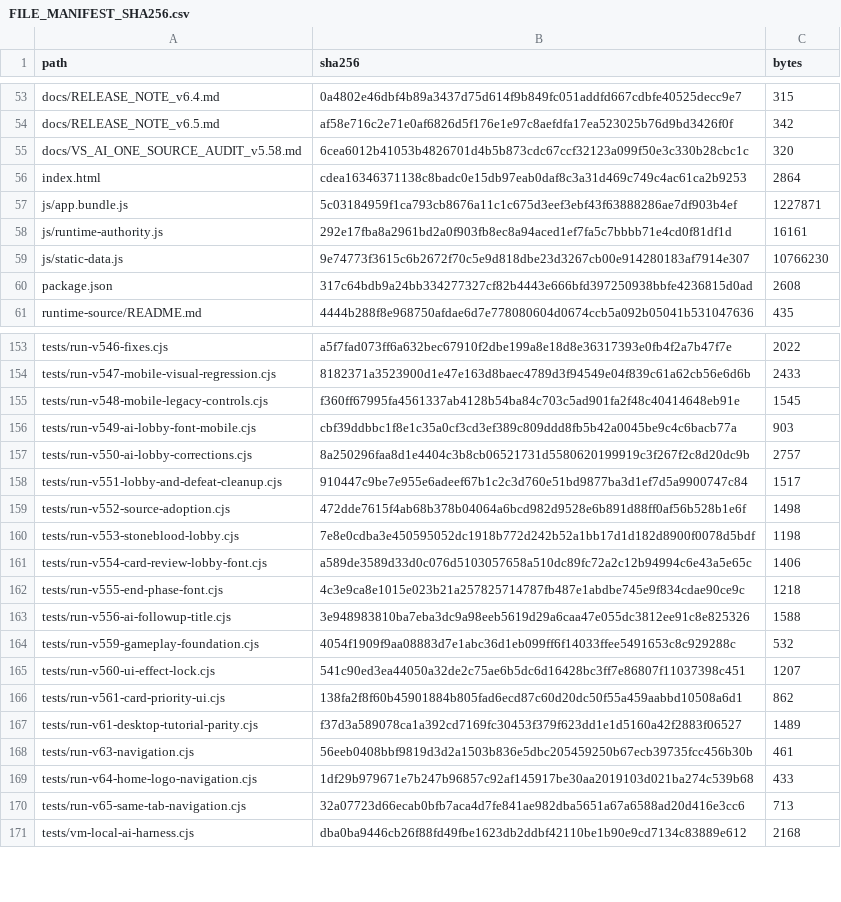
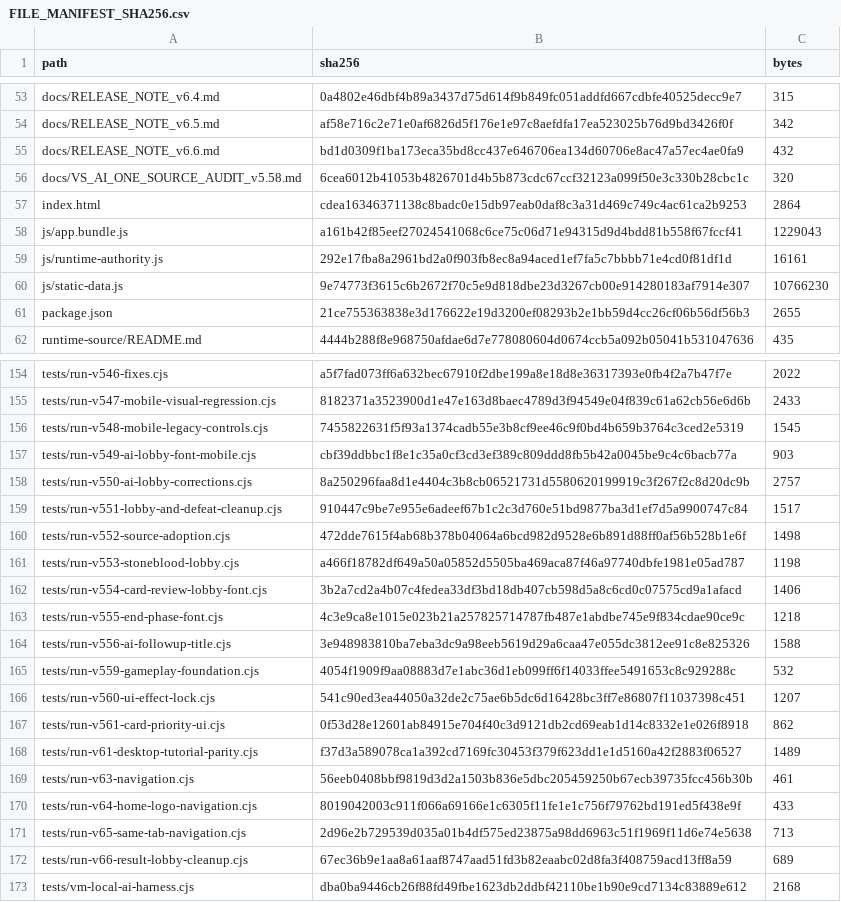
Before and after one commit to GrandisLegacyTCG/Grandis-Legacy-VS-AI, a CSV file: FILE_MANIFEST_SHA256.csv, drawn as a sheet; only a part is shown, gaps mark what is left out; the diff covers the shown part only.

Commit message:
Update VS AI v6.6 - Result Back to Lobby

```diff
--- a/FILE_MANIFEST_SHA256.csv
+++ b/FILE_MANIFEST_SHA256.csv
@@ -54,8 +54,9 @@ docs/RELEASE_NOTE_v6.4.md,0a4802e46dbf4b89a3437d75d614f9b849fc051addfd667cdbfe40
 docs/RELEASE_NOTE_v6.5.md,af58e716c2e71e0af6826d5f176e1e97c8aefdfa17ea523025b76d9bd3426f0f,342
+docs/RELEASE_NOTE_v6.6.md,bd1d0309f1ba173eca35bd8cc437e646706ea134d60706e8ac47a57ec4ae0fa9,432
 docs/VS_AI_ONE_SOURCE_AUDIT_v5.58.md,6cea6012b41053b4826701d4b5b873cdc67ccf32123a099f50e3c330b28cbc1c,320
 index.html,cdea16346371138c8badc0e15db97eab0daf8c3a31d469c749c4ac61ca2b9253,2864
-js/app.bundle.js,5c03184959f1ca793cb8676a11c1c675d3eef3ebf43f63888286ae7df903b4ef,1227871
+js/app.bundle.js,a161b42f85eef27024541068c6ce75c06d71e94315d9d4bdd81b558f67fccf41,1229043
 js/runtime-authority.js,292e17fba8a2961bd2a0f903fb8ec8a94aced1ef7fa5c7bbbb71e4cd0f81df1d,16161
 js/static-data.js,9e74773f3615c6b2672f70c5e9d818dbe23d3267cb00e914280183af7914e307,10766230
-package.json,317c64bdb9a24bb334277327cf82b4443e666bfd397250938bbfe4236815d0ad,2608
+package.json,21ce755363838e3d176622e19d3200ef08293b2e1bb59d4cc26cf06b56df56b3,2655
 runtime-source/README.md,4444b288f8e968750afdae6d7e778080604d0674ccb5a092b05041b531047636,435
@@ -154,3 +155,3 @@ tests/run-v546-fixes.cjs,a5f7fad073ff6a632bec67910f2dbe199a8e18d8e36317393e0fb4f
 tests/run-v547-mobile-visual-regression.cjs,8182371a3523900d1e47e163d8baec4789d3f94549e04f839c61a62cb56e6d6b,2433
-tests/run-v548-mobile-legacy-controls.cjs,f360ff67995fa4561337ab4128b54ba84c703c5ad901fa2f48c40414648eb91e,1545
+tests/run-v548-mobile-legacy-controls.cjs,7455822631f5f93a1374cadb55e3b8cf9ee46c9f0bd4b659b3764c3ced2e5319,1545
 tests/run-v549-ai-lobby-font-mobile.cjs,cbf39ddbbc1f8e1c35a0cf3cd3ef389c809ddd8fb5b42a0045be9c4c6bacb77a,903
@@ -159,4 +160,4 @@ tests/run-v551-lobby-and-defeat-cleanup.cjs,910447c9be7e955e6adeef67b1c2c3d760e5
 tests/run-v552-source-adoption.cjs,472dde7615f4ab68b378b04064a6bcd982d9528e6b891d88ff0af56b528b1e6f,1498
-tests/run-v553-stoneblood-lobby.cjs,7e8e0cdba3e450595052dc1918b772d242b52a1bb17d1d182d8900f0078d5bdf,1198
-tests/run-v554-card-review-lobby-font.cjs,a589de3589d33d0c076d5103057658a510dc89fc72a2c12b94994c6e43a5e65c,1406
+tests/run-v553-stoneblood-lobby.cjs,a466f18782df649a50a05852d5505ba469aca87f46a97740dbfe1981e05ad787,1198
+tests/run-v554-card-review-lobby-font.cjs,3b2a7cd2a4b07c4fedea33df3bd18db407cb598d5a8c6cd0c07575cd9a1afacd,1406
 tests/run-v555-end-phase-font.cjs,4c3e9ca8e1015e023b21a257825714787fb487e1abdbe745e9f834cdae90ce9c,1218
@@ -165,7 +166,8 @@ tests/run-v559-gameplay-foundation.cjs,4054f1909f9aa08883d7e1abc36d1eb099ff6f140
 tests/run-v560-ui-effect-lock.cjs,541c90ed3ea44050a32de2c75ae6b5dc6d16428bc3ff7e86807f11037398c451,1207
-tests/run-v561-card-priority-ui.cjs,138fa2f8f60b45901884b805fad6ecd87c60d20dc50f55a459aabbd10508a6d1,862
+tests/run-v561-card-priority-ui.cjs,0f53d28e12601ab84915e704f40c3d9121db2cd69eab1d14c8332e1e026f8918,862
 tests/run-v61-desktop-tutorial-parity.cjs,f37d3a589078ca1a392cd7169fc30453f379f623dd1e1d5160a42f2883f06527,1489
 tests/run-v63-navigation.cjs,56eeb0408bbf9819d3d2a1503b836e5dbc205459250b67ecb39735fcc456b30b,461
-tests/run-v64-home-logo-navigation.cjs,1df29b979671e7b247b96857c92af145917be30aa2019103d021ba274c539b68,433
-tests/run-v65-same-tab-navigation.cjs,32a07723d66ecab0bfb7aca4d7fe841ae982dba5651a67a6588ad20d416e3cc6,713
+tests/run-v64-home-logo-navigation.cjs,8019042003c911f066a69166e1c6305f11fe1e1c756f79762bd191ed5f438e9f,433
+tests/run-v65-same-tab-navigation.cjs,2d96e2b729539d035a01b4df575ed23875a98dd6963c51f1969f11d6e74e5638,713
+tests/run-v66-result-lobby-cleanup.cjs,67ec36b9e1aa8a61aaf8747aad51fd3b82eaabc02d8fa3f408759acd13ff8a59,689
 tests/vm-local-ai-harness.cjs,dba0ba9446cb26f88fd49fbe1623db2ddbf42110be1b90e9cd7134c83889e612,2168
```
Also changed, not shown: 7 edited cells elsewhere in this file, 14 other files.
